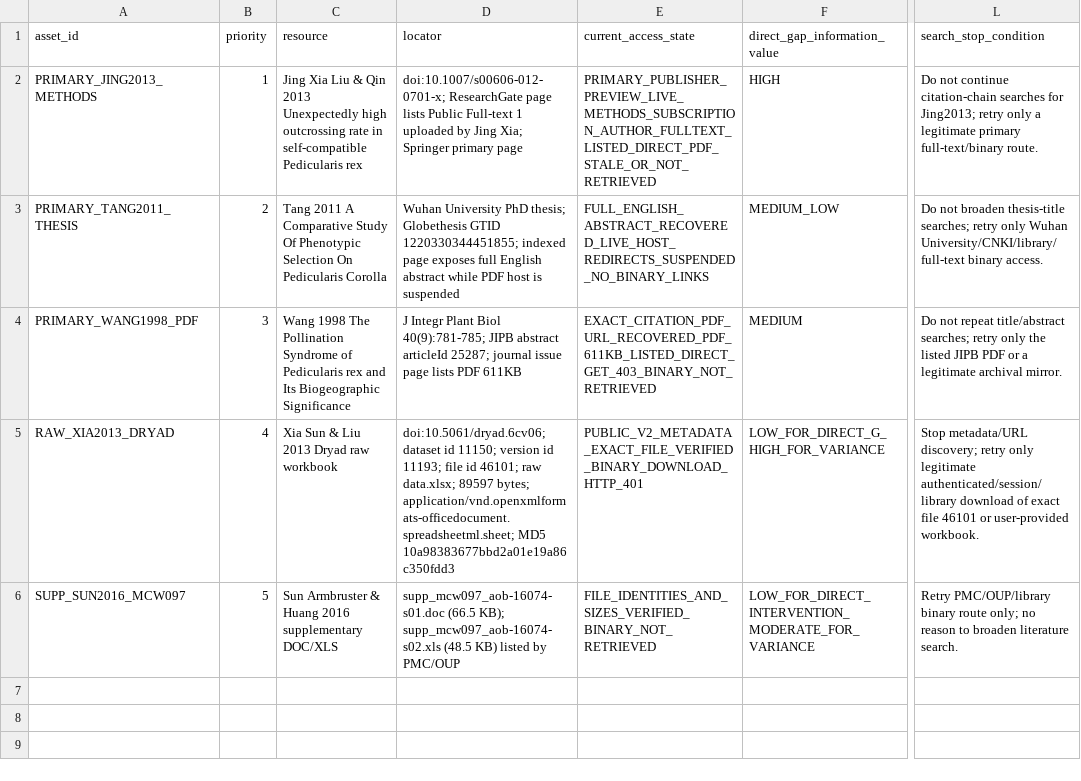
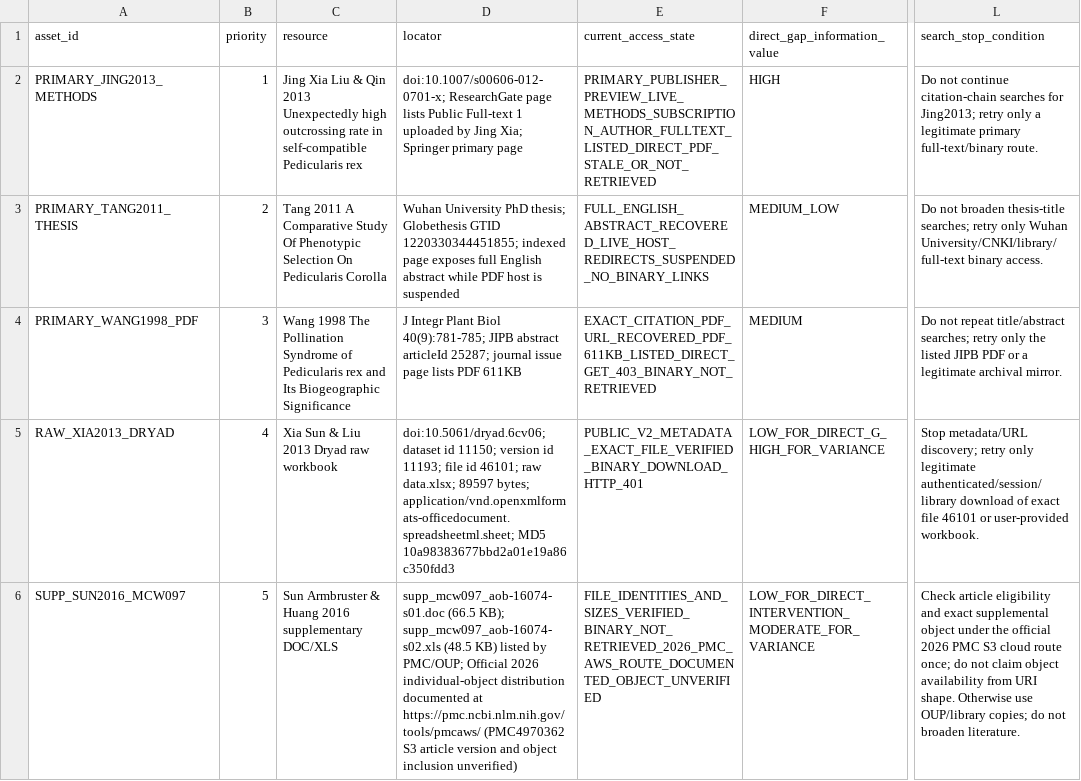
Before and after one commit to zuizui0223/sch, a CSV file: empirical/architecture/PEDICULARIS_PRIMARY_BINARY_RETRIEVAL_FRONTIER_V1.csv, drawn as a sheet; only a part is shown, gaps mark what is left out; the diff names each change by its address in the sheet, - before the commit and + after, or states it on an @@ line.

```diff
--- a/empirical/architecture/PEDICULARIS_PRIMARY_BINARY_RETRIEVAL_FRONTIER_V1.csv
+++ b/empirical/architecture/PEDICULARIS_PRIMARY_BINARY_RETRIEVAL_FRONTIER_V1.csv
-D6 (locator): …listed by PMC/OUP
+D6 (locator): …listed by PMC/OUP; Official 2026 individual-object distribution documented at https://pmc.ncbi.nlm.nih.gov/tools/pmcaws/ (PMC4970362 S3 article version and object inclusion unverified)
-E6 (current_access_state): FILE_IDENTITIES_AND_SIZES_VERIFIED_BINARY_NOT_RETRIEVED
+E6 (current_access_state): FILE_IDENTITIES_AND_SIZES_VERIFIED_BINARY_NOT_RETRIEVED_2026_PMC_AWS_ROUTE_DOCUMENTED_OBJECT_UNVERIFIED
-L6 (search_stop_condition): Retry PMC/OUP/library binary route only; no reason to broaden literature search.
+L6 (search_stop_condition): Check article eligibility and exact supplemental object under the official 2026 PMC S3 cloud route once; do not claim object availability from URI shape. Otherwise use OUP/library copies; do not broaden literature.
```
Also changed, not shown: 7 other files.
